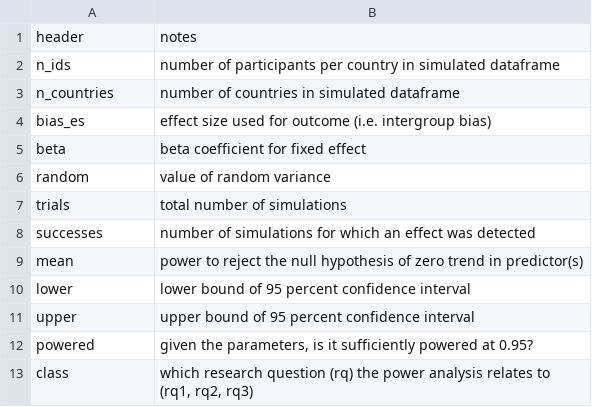
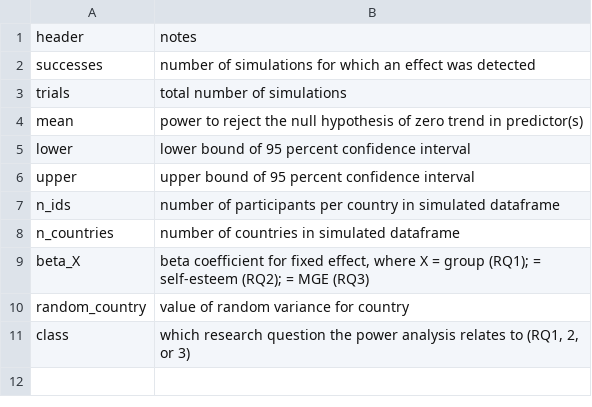
Before and after one commit to adamrkenny/psa008, a CSV file: analysis/pwr-rqs-codebook.csv, drawn as a sheet.

Commit message:
Updated codebook.

```diff
--- a/analysis/pwr-rqs-codebook.csv
+++ b/analysis/pwr-rqs-codebook.csv
@@ -1,9 +1,4 @@
 header,notes
-n_ids,number of participants per country in simulated dataframe
-n_countries,number of countries in simulated dataframe
-bias_es,effect size used for outcome (i.e. intergroup bias)
-beta,beta coefficient for fixed effect
-random,value of random variance
+successes,number of simulations for which an effect was detected
 trials,total number of simulations
-successes,number of simulations for which an effect was detected
 mean,power to reject the null hypothesis of zero trend in predictor(s)
@@ -11,3 +6,6 @@ lower,lower bound of 95 percent confidence interval
 upper,upper bound of 95 percent confidence interval
-powered,"given the parameters, is it sufficiently powered at 0.95?"
-class,"which research question (rq) the power analysis relates to (rq1, rq2, rq3)"
+n_ids,number of participants per country in simulated dataframe
+n_countries,number of countries in simulated dataframe
+beta_X,"beta coefficient for fixed effect, where X = group (RQ1); = self-esteem (RQ2); = MGE (RQ3)"
+random_country,value of random variance for country
+class,"which research question the power analysis relates to (RQ1, 2, or 3)"
```
